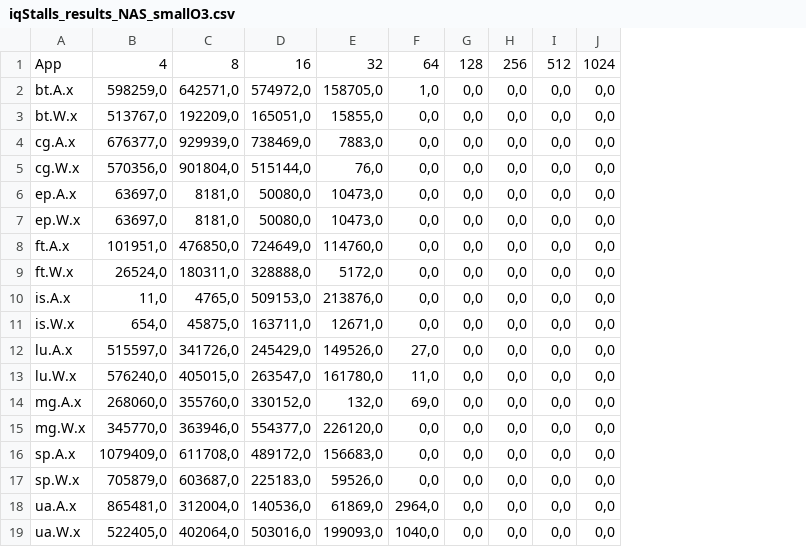
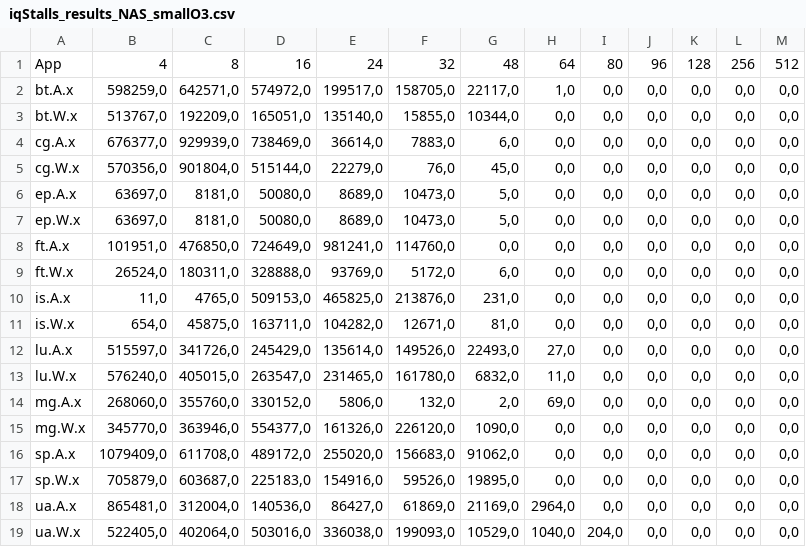
Before and after one commit to EstherAlonso22/tfg, a CSV file: lanzar_jobs/iqStalls_results_NAS_smallO3.csv, drawn as a sheet; addresses are those after the commit; the diff names each change by its address in the sheet, - before the commit and + after, or states it on an @@ line.

```diff
--- a/lanzar_jobs/iqStalls_results_NAS_smallO3.csv
+++ b/lanzar_jobs/iqStalls_results_NAS_smallO3.csv
+column E, rows 1-19: 24 | 199517,0 | 135140,0 | 36614,0 | 22279,0 | 8689,0 | 8689,0 | 981241,0 | 93769,0 | 465825,0 | 104282,0 | 135614,0 | 231465,0 | 5806,0 | 161326,0 | 255020,0 | 154916,0 | 86427,0 | 336038,0
+column G, rows 1-19: 48 | 22117,0 | 10344,0 | 6,0 | 45,0 | 5,0 | 5,0 | 0,0 | 6,0 | 231,0 | 81,0 | 22493,0 | 6832,0 | 2,0 | 1090,0 | 91062,0 | 19895,0 | 21169,0 | 10529,0
+column I, rows 1-19: 80 | 0,0 | 0,0 | 0,0 | 0,0 | 0,0 | 0,0 | 0,0 | 0,0 | 0,0 | 0,0 | 0,0 | 0,0 | 0,0 | 0,0 | 0,0 | 0,0 | 0,0 | 204,0
-J1: 128
+J1: 96
-K1: 256
+K1: 128
-L1: 512
+L1: 256
-M1: 1024
+M1: 512
```
Also changed, not shown: lanzar_jobs/ipc_results_NAS_bigO3.csv, lanzar_jobs/ipc_results_NAS_smallO3.csv, 4 other files.
